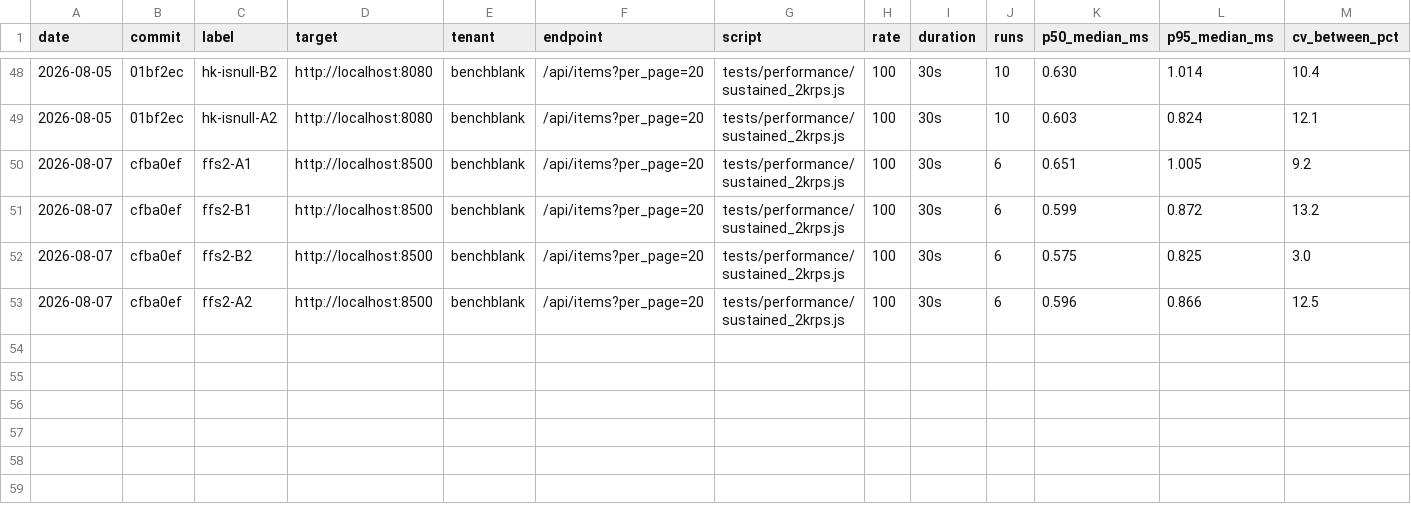
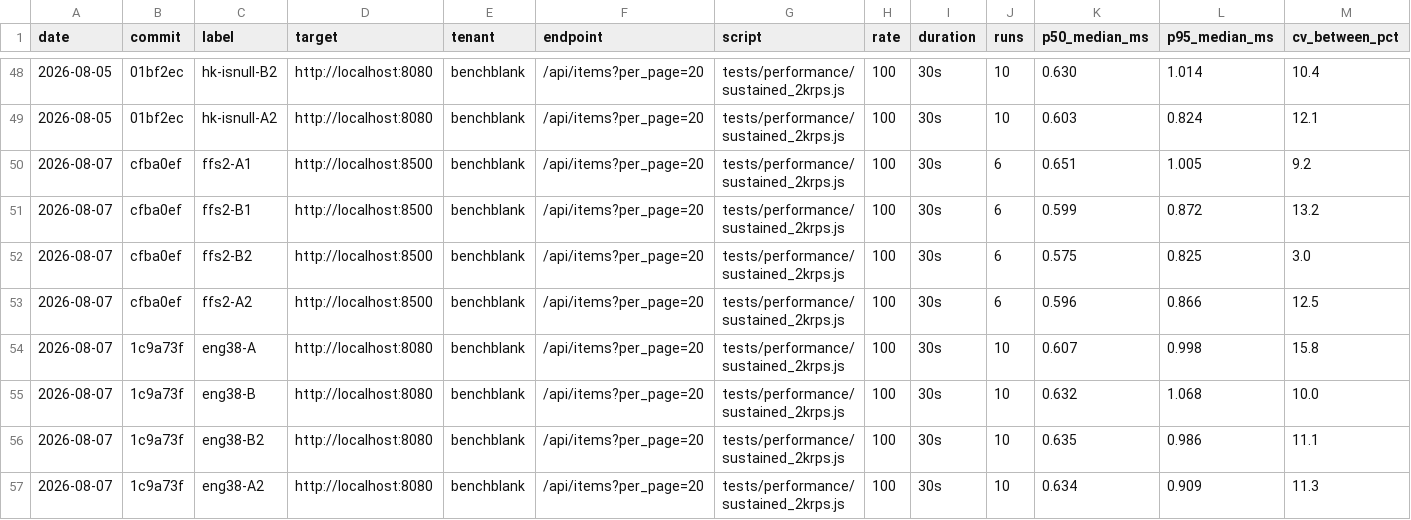
Before and after one commit to appximo/appximo, a TSV file: benchmarks/history.tsv, drawn as a sheet; only a part is shown, gaps mark what is left out; rows hold the shown columns only; the diff names each change by its address in the sheet, - before the commit and + after, or states it on an @@ line.

```diff
--- a/benchmarks/history.tsv
+++ b/benchmarks/history.tsv
+row 54: 2026-08-07 | 1c9a73f | eng38-A | http://localhost:8080 | benchblank | /api/items?per_page=20 | tests/performance/sustained_2krps.js | 100 | 30s | 10 | 0.607 | 0.998 | 15.8
+row 55: 2026-08-07 | 1c9a73f | eng38-B | http://localhost:8080 | benchblank | /api/items?per_page=20 | tests/performance/sustained_2krps.js | 100 | 30s | 10 | 0.632 | 1.068 | 10.0
+row 56: 2026-08-07 | 1c9a73f | eng38-B2 | http://localhost:8080 | benchblank | /api/items?per_page=20 | tests/performance/sustained_2krps.js | 100 | 30s | 10 | 0.635 | 0.986 | 11.1
+row 57: 2026-08-07 | 1c9a73f | eng38-A2 | http://localhost:8080 | benchblank | /api/items?per_page=20 | tests/performance/sustained_2krps.js | 100 | 30s | 10 | 0.634 | 0.909 | 11.3
```
Also changed, not shown: 11 other files.
